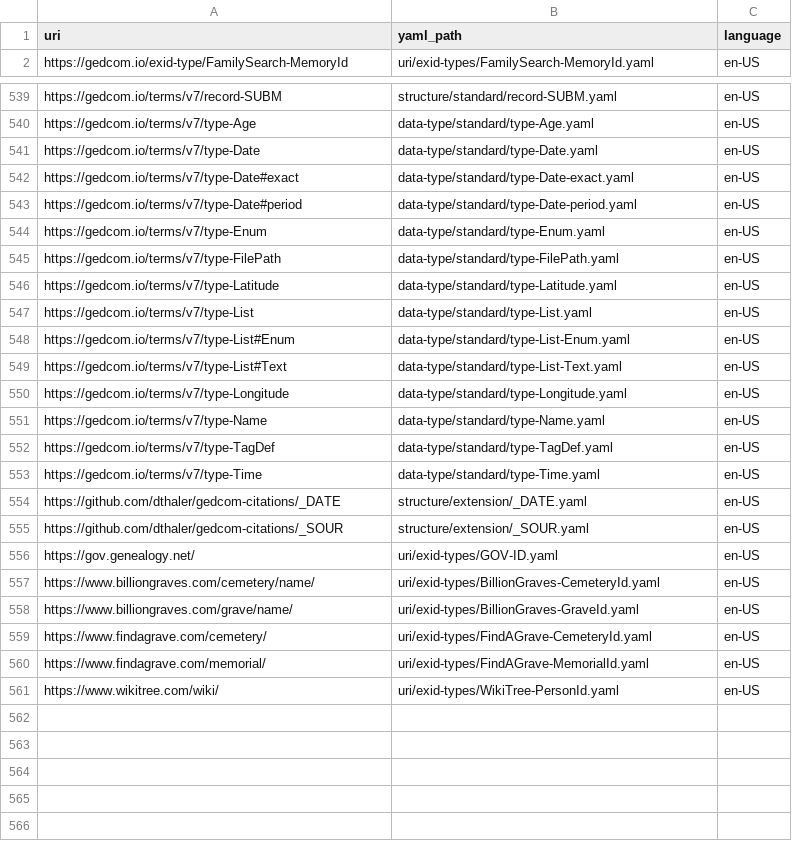
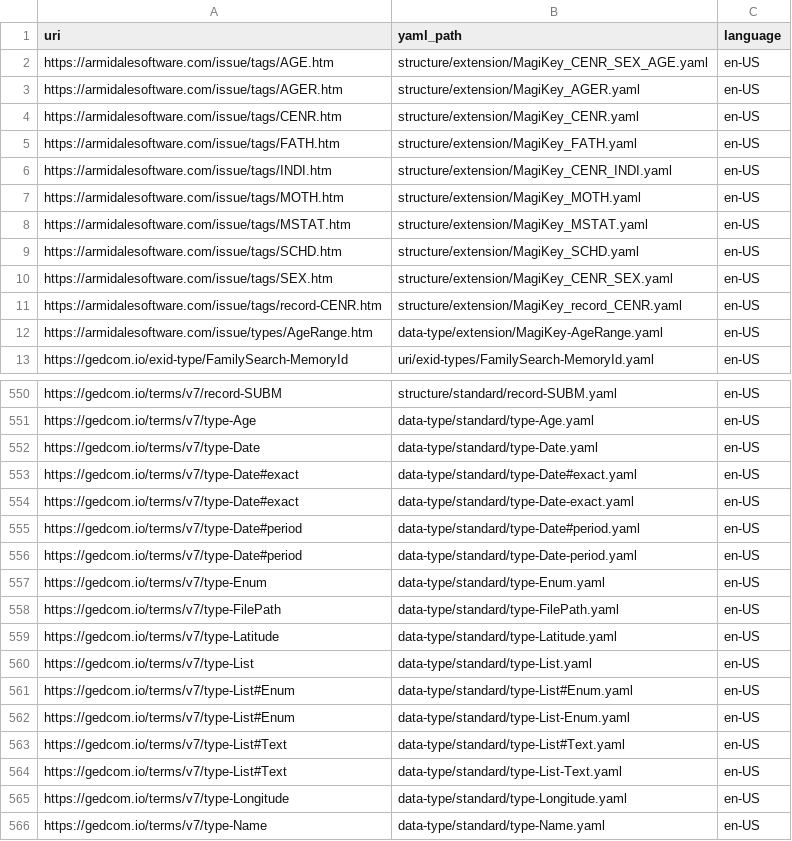
Before and after one commit to FamilySearch/GEDCOM-registries, a TSV file: generated_files/registry_path.tsv, drawn as a sheet; only a part is shown, gaps mark what is left out; the shorter side is filled out with more unchanged rows; the diff names each change by its address in the sheet, - before the commit and + after, or states it on an @@ line.

```diff
--- a/generated_files/registry_path.tsv
+++ b/generated_files/registry_path.tsv
+row 2: https://armidalesoftware.com/issue/tags/AGE.htm | structure/extension/MagiKey_CENR_SEX_AGE.yaml | en-US
+row 3: https://armidalesoftware.com/issue/tags/AGER.htm | structure/extension/MagiKey_AGER.yaml | en-US
+row 4: https://armidalesoftware.com/issue/tags/CENR.htm | structure/extension/MagiKey_CENR.yaml | en-US
+row 5: https://armidalesoftware.com/issue/tags/FATH.htm | structure/extension/MagiKey_FATH.yaml | en-US
+row 6: https://armidalesoftware.com/issue/tags/INDI.htm | structure/extension/MagiKey_CENR_INDI.yaml | en-US
+row 7: https://armidalesoftware.com/issue/tags/MOTH.htm | structure/extension/MagiKey_MOTH.yaml | en-US
+row 8: https://armidalesoftware.com/issue/tags/MSTAT.htm | structure/extension/MagiKey_MSTAT.yaml | en-US
+row 9: https://armidalesoftware.com/issue/tags/SCHD.htm | structure/extension/MagiKey_SCHD.yaml | en-US
+row 10: https://armidalesoftware.com/issue/tags/SEX.htm | structure/extension/MagiKey_CENR_SEX.yaml | en-US
+row 11: https://armidalesoftware.com/issue/tags/record-CENR.htm | structure/extension/MagiKey_record_CENR.yaml | en-US
+row 12: https://armidalesoftware.com/issue/types/AgeRange.htm | data-type/extension/MagiKey-AgeRange.yaml | en-US
+row 553: https://gedcom.io/terms/v7/type-Date#exact | data-type/standard/type-Date#exact.yaml | en-US
+row 555: https://gedcom.io/terms/v7/type-Date#period | data-type/standard/type-Date#period.yaml | en-US
+row 561: https://gedcom.io/terms/v7/type-List#Enum | data-type/standard/type-List#Enum.yaml | en-US
+row 563: https://gedcom.io/terms/v7/type-List#Text | data-type/standard/type-List#Text.yaml | en-US
```
Also changed, not shown: generated_files/cardinalities.tsv, generated_files/payloads.tsv, 3 other files.
